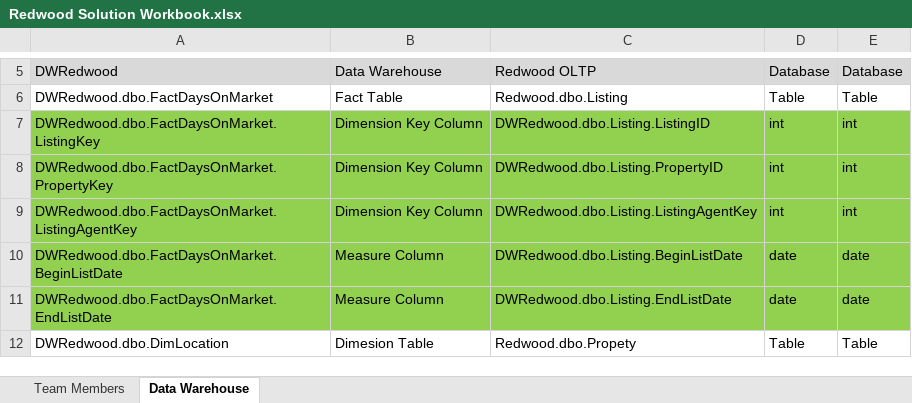
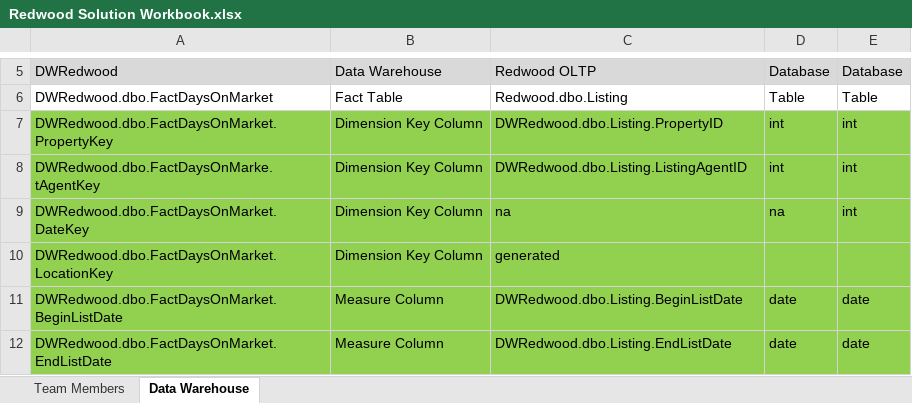
Before and after one commit to eric-str/redwood4240, an Excel workbook: Redwood DM Solution/DM Solution Documentation/Redwood Solution Workbook.xlsx, sheet Data Warehouse, drawn as a sheet; only a part is shown, gaps mark what is left out; the shorter side is filled out with more unchanged rows; values as stored, in another font and other column widths than the file's, no borders; removed rows and columns are numbered as before the commit, all else as after; the diff names each change by its address in the sheet, - before the commit and + after, or states it on an @@ line.

Commit message:
update excel, adding keys

```diff
--- a/Redwood DM Solution/DM Solution Documentation/Redwood Solution Workbook.xlsx (sheet Data Warehouse)
+++ b/Redwood DM Solution/DM Solution Documentation/Redwood Solution Workbook.xlsx (sheet Data Warehouse)
-row 7: DWRedwood.dbo.FactDaysOnMarket.ListingKey | Dimension Key Column | DWRedwood.dbo.Listing.ListingID | int | int
-A8: DWRedwood.dbo.FactDaysOnMarket.ListingAgentKey
+A8: DWRedwood.dbo.FactDaysOnMarke.tAgentKey
-C8: DWRedwood.dbo.Listing.ListingAgentKey
+C8: DWRedwood.dbo.Listing.ListingAgentID
+row 9: DWRedwood.dbo.FactDaysOnMarket.DateKey | Dimension Key Column | na | na | int
+row 10: DWRedwood.dbo.FactDaysOnMarket.LocationKey | Dimension Key Column | generated
```
